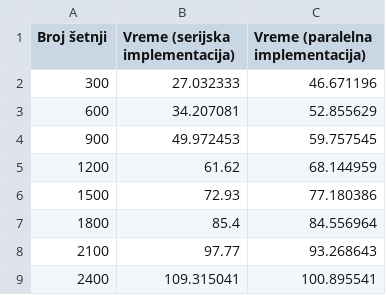
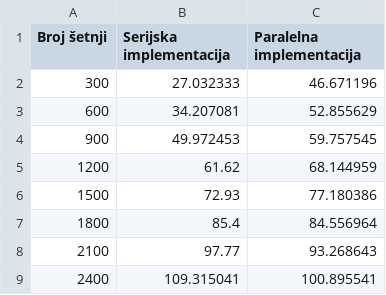
Before and after one commit to fantastic001/VertexVoyage, a CSV file: presentation/csv/4.13.csv, drawn as a sheet.

```diff
--- a/presentation/csv/4.13.csv
+++ b/presentation/csv/4.13.csv
@@ -1,2 +1,2 @@
-Broj šetnji,Vreme (serijska implementacija),Vreme (paralelna implementacija)
+Broj šetnji,Serijska implementacija,Paralelna implementacija
 300,27.032333,46.671196
```
Also changed, not shown: presentation/csv/4.10.csv, presentation/csv/4.3.csv, 11 other files.
